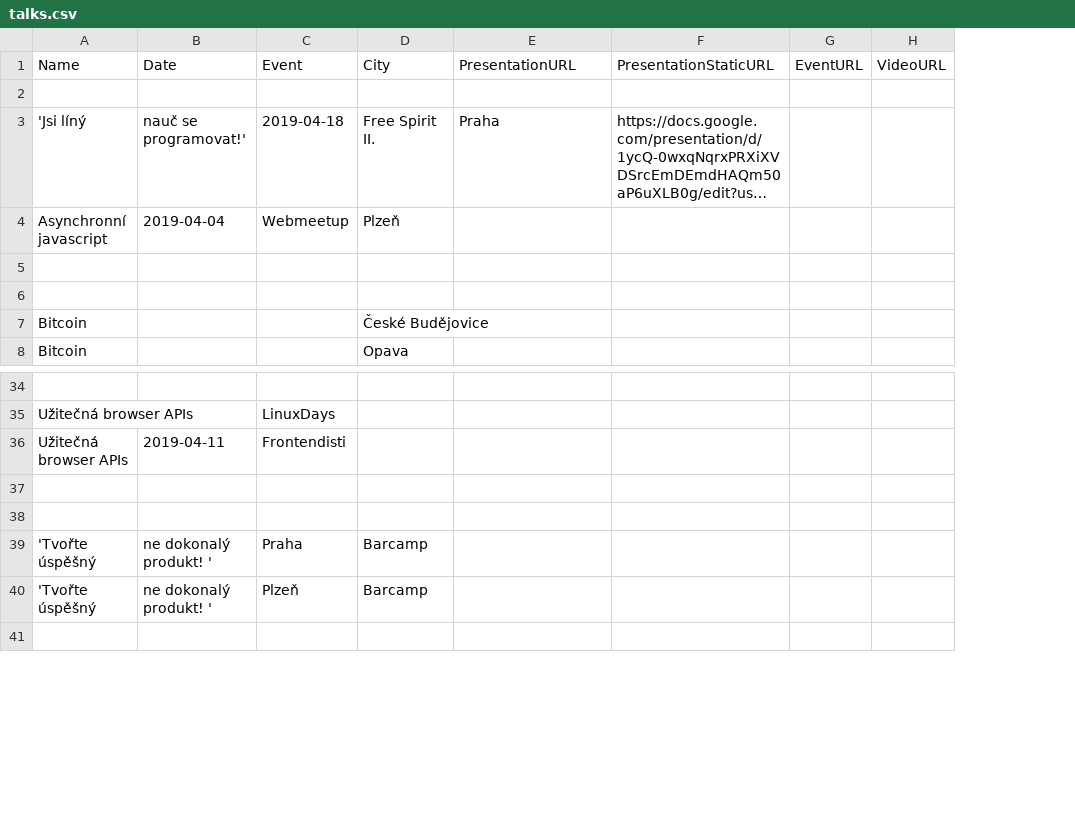
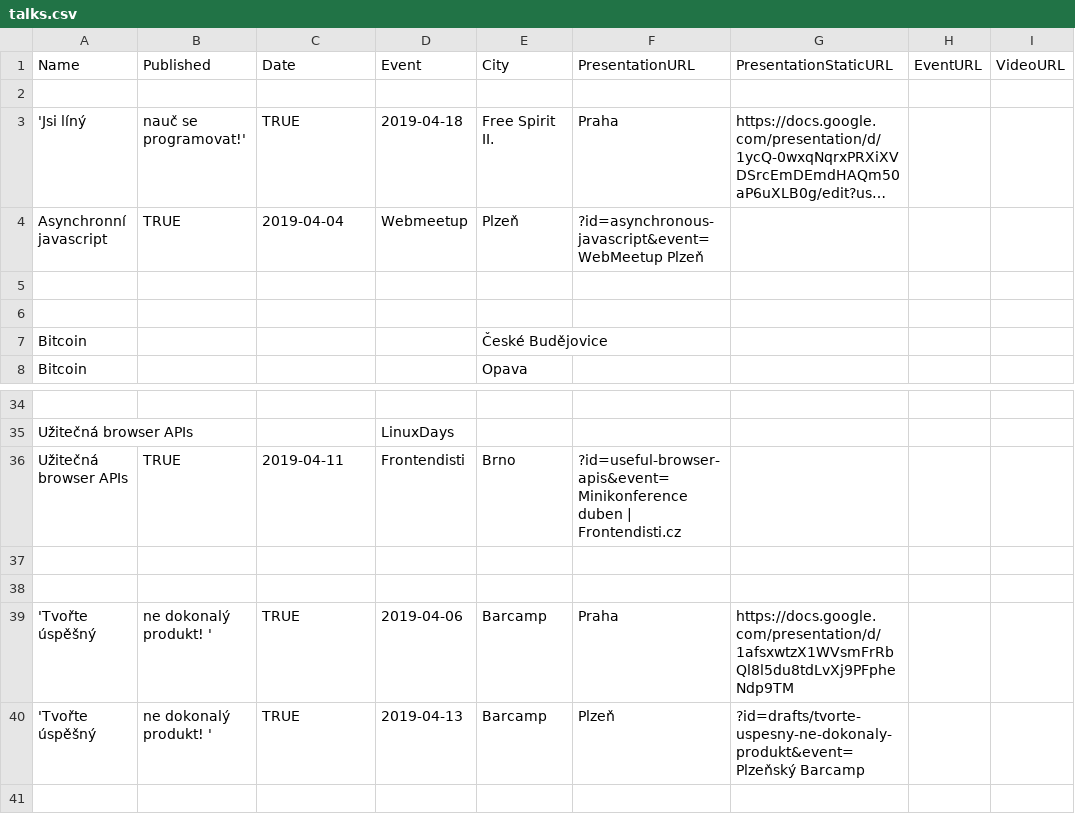
Before and after one commit to hejny/slides, a CSV file: content/talks.csv, drawn as a sheet; only a part is shown, gaps mark what is left out; long unchanged cells end in …; addresses are those after the commit; the diff names each change by its address in the sheet, - before the commit and + after, or states it on an @@ line.

```diff
--- a/content/talks.csv
+++ b/content/talks.csv
+column B, rows 1-4: Published |  | nauč se programovat!' | TRUE; rows 36-40: TRUE |  |  | ne dokonalý produkt! ' | ne dokonalý produkt! '
-C3: nauč se programovat!'
+C3: TRUE
-F4: (empty)
+F4: ?id=asynchronous-javascript&event=WebMeetup Plzeň
-E36: (empty)
+E36: Brno
-F36: (empty)
+F36: ?id=useful-browser-apis&event=Minikonference duben | Frontendisti.cz
-C39:C40: ne dokonalý produkt! '
+C39:C40: TRUE
-D39: Praha
+D39: 2019-04-06
-F39: (empty)
+F39: Praha
-G39: (empty)
+G39: https://docs.google.com/presentation/d/1afsxwtzX1WVsmFrRbQl8l5du8tdLvXj9PFpheNdp9TM
-D40: Plzeň
+D40: 2019-04-13
-F40: (empty)
+F40: Plzeň
-G40: (empty)
+G40: ?id=drafts/tvorte-uspesny-ne-dokonaly-produkt&event=Plzeňský Barcamp
```
Also changed, not shown: 3 other files.
